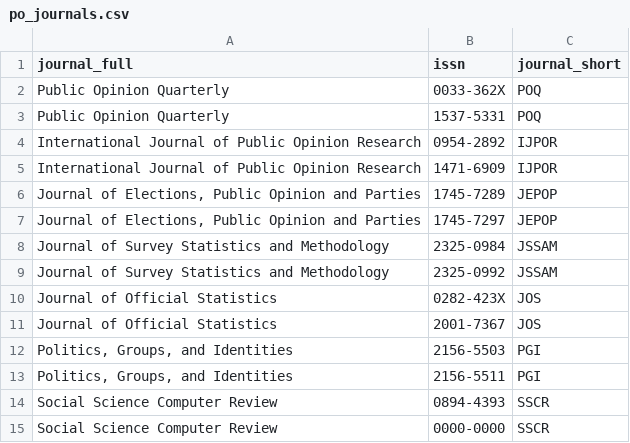
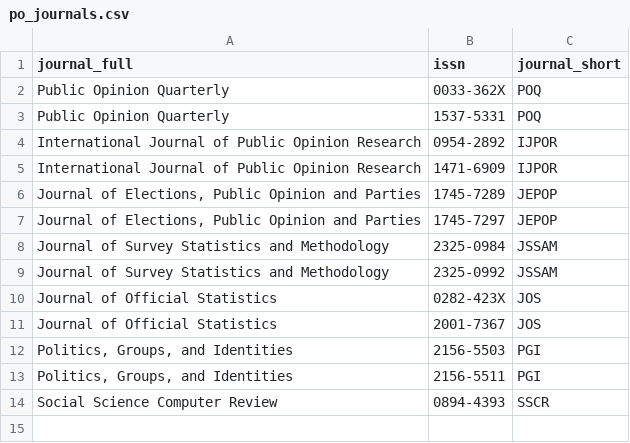
Before and after one commit to jacob-long/picnic, a CSV file: parameters/po_journals.csv, drawn as a sheet.

```diff
--- a/parameters/po_journals.csv
+++ b/parameters/po_journals.csv
@@ -14,2 +14 @@
 "Social Science Computer Review","0894-4393","SSCR"
-"Social Science Computer Review","0000-0000","SSCR"
```
Also changed, not shown: parameters/communication_journals.csv, parameters/psych_journals.csv, 1 other file.
